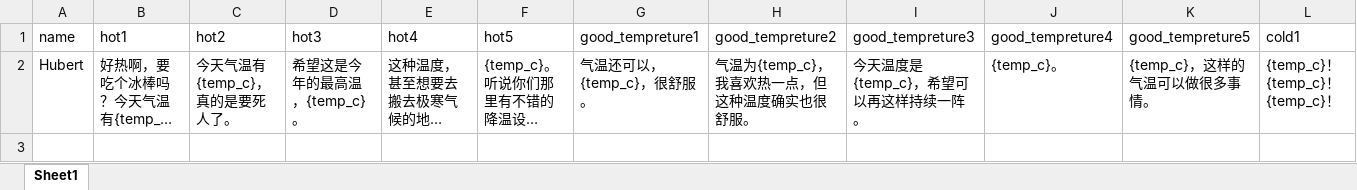
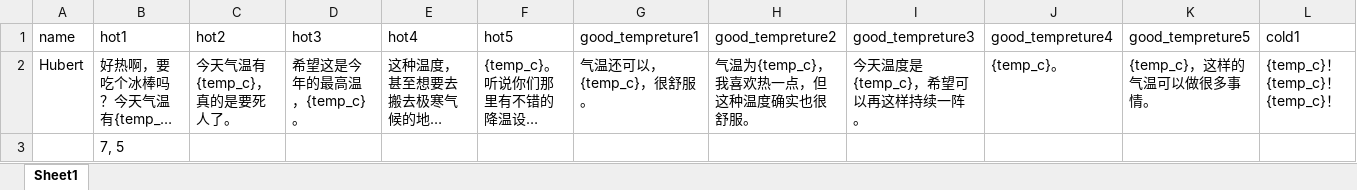
Before and after one commit to bobobababa/tunnel_transit, an Excel workbook: data_manipulation/weather/weather_dialogue.xlsx, sheet Sheet1, drawn as a sheet; only a part is shown; long unchanged cells end in …; values as stored, in another font and other column widths than the file's, no borders; rows hold the shown columns only; the diff names each change by its address in the sheet, - before the commit and + after, or states it on an @@ line.

```diff
--- a/data_manipulation/weather/weather_dialogue.xlsx (sheet Sheet1)
+++ b/data_manipulation/weather/weather_dialogue.xlsx (sheet Sheet1)
+row 3:  | 7, 5
```
Also changed, not shown: 5 other files.
